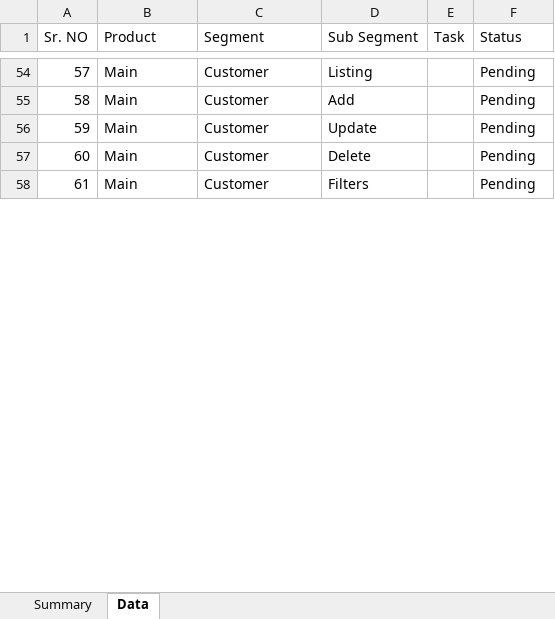
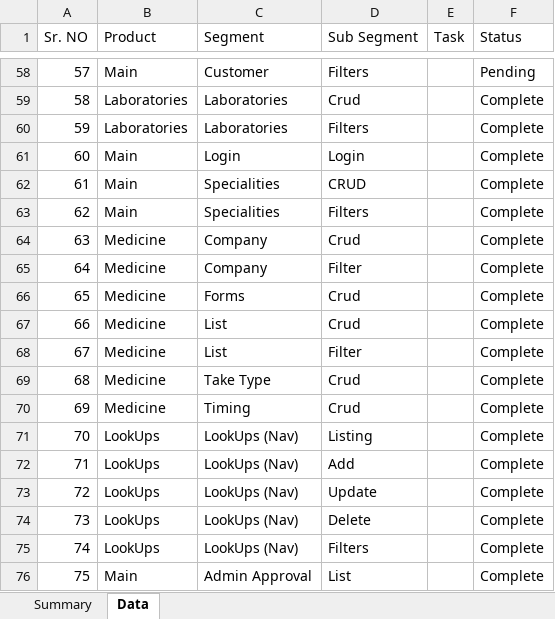
Before and after one commit to orixestech/admin.dright.pk, an Excel workbook: docs/Admin Task List & Summary.xlsx, sheet Data, drawn as a sheet; only a part is shown, gaps mark what is left out; values as stored, in another font and other column widths than the file's, no borders; conditional formats and table styles not drawn; addresses are those after the commit; the diff covers the shown part only; the diff names each change by its address in the sheet, - before the commit and + after, or states it on an @@ line.

Commit message:
Update Admin Task List & Summary.xlsx

```diff
--- a/docs/Admin Task List & Summary.xlsx (sheet Data)
+++ b/docs/Admin Task List & Summary.xlsx (sheet Data)
-D58 (Sub Segment): Listing
+D58 (Sub Segment): Filters
-B59:B60 (Product): Main
+B59:B60 (Product): Laboratories
-C59:C60 (Segment): Customer
+C59:C60 (Segment): Laboratories
-D59 (Sub Segment): Add
+D59 (Sub Segment): Crud
-F59:F62 (Status): Pending
+F59:F62 (Status): Complete
-D60 (Sub Segment): Update
+D60 (Sub Segment): Filters
-C61 (Segment): Customer
+C61 (Segment): Login
-D61 (Sub Segment): Delete
+D61 (Sub Segment): Login
-C62 (Segment): Customer
+C62 (Segment): Specialities
-D62 (Sub Segment): Filters
+D62 (Sub Segment): CRUD
+row 63: 62 | Main | Specialities | Filters |  | Complete
+row 64: 63 | Medicine | Company | Crud |  | Complete
+row 65: 64 | Medicine | Company | Filter |  | Complete
+row 66: 65 | Medicine | Forms | Crud |  | Complete
+row 67: 66 | Medicine | List | Crud |  | Complete
+row 68: 67 | Medicine | List | Filter |  | Complete
+row 69: 68 | Medicine | Take Type | Crud |  | Complete
+row 70: 69 | Medicine | Timing | Crud |  | Complete
+row 71: 70 | LookUps | LookUps (Nav) | Listing |  | Complete
+row 72: 71 | LookUps | LookUps (Nav) | Add |  | Complete
+row 73: 72 | LookUps | LookUps (Nav) | Update |  | Complete
+row 74: 73 | LookUps | LookUps (Nav) | Delete |  | Complete
+row 75: 74 | LookUps | LookUps (Nav) | Filters |  | Complete
+row 76: 75 | Main | Admin Approval | List |  | Complete
```
Also changed, not shown: 100 added rows, 3 hidden or unhidden rows and 13 edited cells elsewhere in this sheet, sheet Summary, hidden cells.
